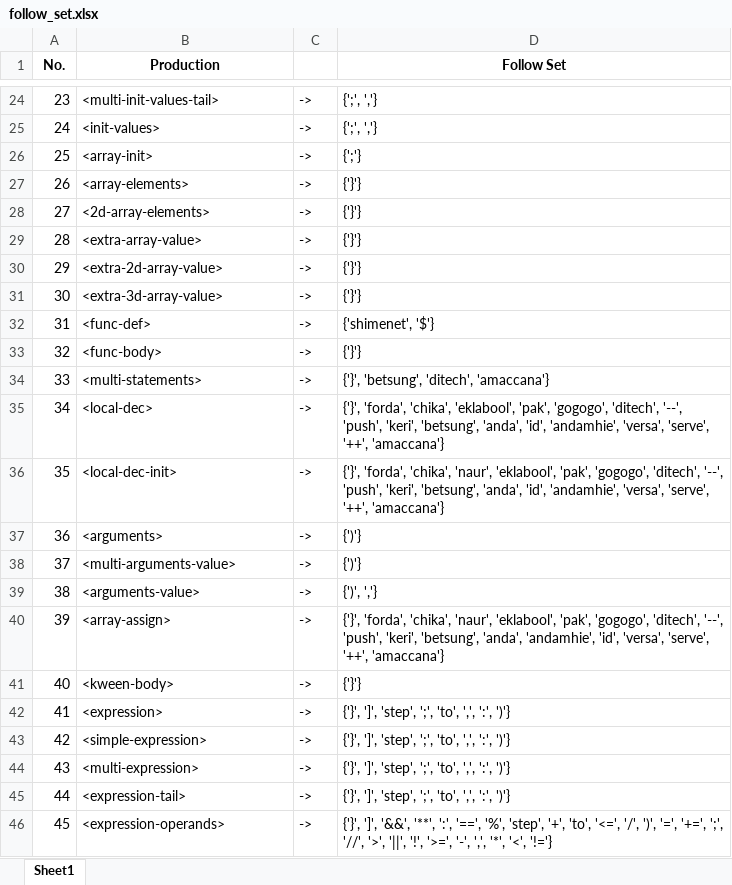
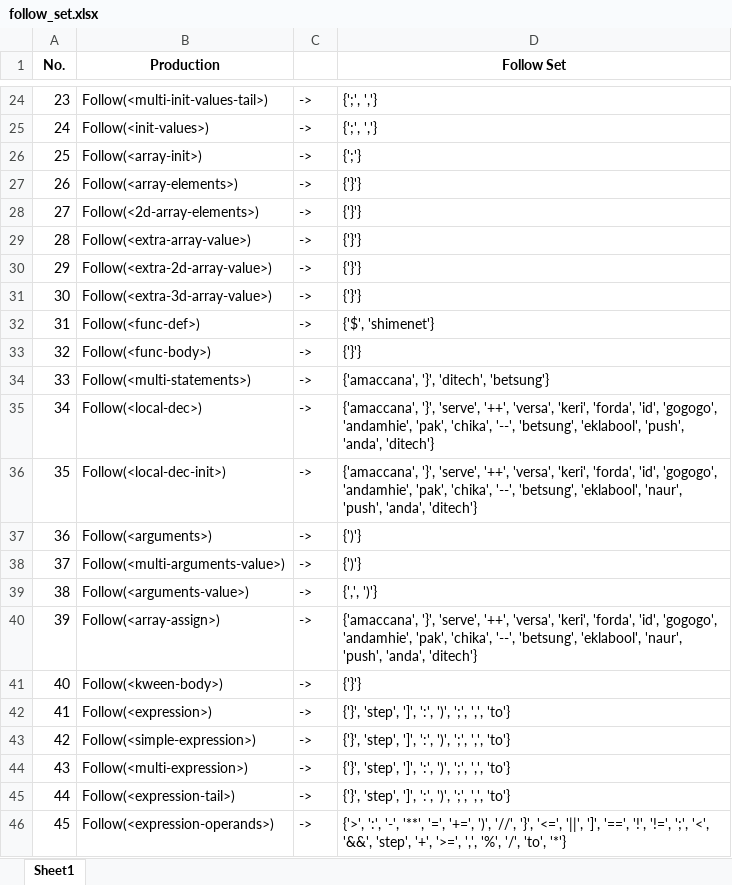
Before and after one commit to marcusandrev/A.C.C.Lang, an Excel workbook: Files/cfg/follow_set.xlsx, sheet Sheet1, drawn as a sheet; only a part is shown, gaps mark what is left out; values as stored, in another font and other column widths than the file's, no borders; the diff covers the shown part only; the diff names each change by its address in the sheet, - before the commit and + after, or states it on an @@ line.

```diff
--- a/Files/cfg/follow_set.xlsx (sheet Sheet1)
+++ b/Files/cfg/follow_set.xlsx (sheet Sheet1)
-B24 (Production): <multi-init-values-tail>
+B24 (Production): Follow(<multi-init-values-tail>)
-B25 (Production): <init-values>
+B25 (Production): Follow(<init-values>)
-B26 (Production): <array-init>
+B26 (Production): Follow(<array-init>)
-B27 (Production): <array-elements>
+B27 (Production): Follow(<array-elements>)
-B28 (Production): <2d-array-elements>
+B28 (Production): Follow(<2d-array-elements>)
-B29 (Production): <extra-array-value>
+B29 (Production): Follow(<extra-array-value>)
-B30 (Production): <extra-2d-array-value>
+B30 (Production): Follow(<extra-2d-array-value>)
-B31 (Production): <extra-3d-array-value>
+B31 (Production): Follow(<extra-3d-array-value>)
-B32 (Production): <func-def>
+B32 (Production): Follow(<func-def>)
-D32 (Follow Set): {'shimenet', '$'}
+D32 (Follow Set): {'$', 'shimenet'}
-B33 (Production): <func-body>
+B33 (Production): Follow(<func-body>)
-B34 (Production): <multi-statements>
+B34 (Production): Follow(<multi-statements>)
-D34 (Follow Set): {'}', 'betsung', 'ditech', 'amaccana'}
+D34 (Follow Set): {'amaccana', '}', 'ditech', 'betsung'}
-B35 (Production): <local-dec>
+B35 (Production): Follow(<local-dec>)
-D35 (Follow Set): {'}', 'forda', 'chika', 'eklabool', 'pak', 'gogogo', 'ditech', '--', 'push', 'keri', 'betsung', 'anda', 'id', 'andamhie', 'versa', 'serve', '++', 'amaccana'}
+D35 (Follow Set): {'amaccana', '}', 'serve', '++', 'versa', 'keri', 'forda', 'id', 'gogogo', 'andamhie', 'pak', 'chika', '--', 'betsung', 'eklabool', 'push', 'anda', 'ditech'}
-B36 (Production): <local-dec-init>
+B36 (Production): Follow(<local-dec-init>)
-D36 (Follow Set): {'}', 'forda', 'chika', 'naur', 'eklabool', 'pak', 'gogogo', 'ditech', '--', 'push', 'keri', 'betsung', 'anda', 'id', 'andamhie', 'versa', 'serve', '++', 'amaccana'}
+D36 (Follow Set): {'amaccana', '}', 'serve', '++', 'versa', 'keri', 'forda', 'id', 'gogogo', 'andamhie', 'pak', 'chika', '--', 'betsung', 'eklabool', 'naur', 'push', 'anda', 'ditech'}
-B37 (Production): <arguments>
+B37 (Production): Follow(<arguments>)
-B38 (Production): <multi-arguments-value>
+B38 (Production): Follow(<multi-arguments-value>)
-B39 (Production): <arguments-value>
+B39 (Production): Follow(<arguments-value>)
-D39 (Follow Set): {')', ','}
+D39 (Follow Set): {',', ')'}
-B40 (Production): <array-assign>
+B40 (Production): Follow(<array-assign>)
-D40 (Follow Set): {'}', 'forda', 'chika', 'naur', 'eklabool', 'pak', 'gogogo', 'ditech', '--', 'push', 'keri', 'betsung', 'anda', 'andamhie', 'id', 'versa', 'serve', '++', 'amaccana'}
+D40 (Follow Set): {'amaccana', '}', 'serve', '++', 'versa', 'keri', 'forda', 'id', 'gogogo', 'andamhie', 'pak', 'chika', '--', 'betsung', 'eklabool', 'naur', 'push', 'anda', 'ditech'}
-B41 (Production): <kween-body>
+B41 (Production): Follow(<kween-body>)
-B42 (Production): <expression>
+B42 (Production): Follow(<expression>)
-D42:D45 (Follow Set): {'}', ']', 'step', ';', 'to', ',', ':', ')'}
+D42:D45 (Follow Set): {'}', 'step', ']', ':', ')', ';', ',', 'to'}
-B43 (Production): <simple-expression>
+B43 (Production): Follow(<simple-expression>)
-B44 (Production): <multi-expression>
+B44 (Production): Follow(<multi-expression>)
-B45 (Production): <expression-tail>
+B45 (Production): Follow(<expression-tail>)
-B46 (Production): <expression-operands>
+B46 (Production): Follow(<expression-operands>)
-D46 (Follow Set): {'}', ']', '&&', '**', ':', '==', '%', 'step', '+', 'to', '<=', '/', ')', '=', '+=', ';', '//', '>', '||', '!', '>=', '-', ',', '*', '<', '!='}
+D46 (Follow Set): {'>', ':', '-', '**', '=', '+=', ')', '//', '}', '<=', '||', ']', '==', '!', '!=', ';', '<', '&&', 'step', '+', '>=', ',', '%', '/', 'to', '*'}
```
Also changed, not shown: 113 edited cells elsewhere in this sheet, Files/cfg/first_set.xlsx, Files/cfg/predict_set.xlsx, 3 other files.
